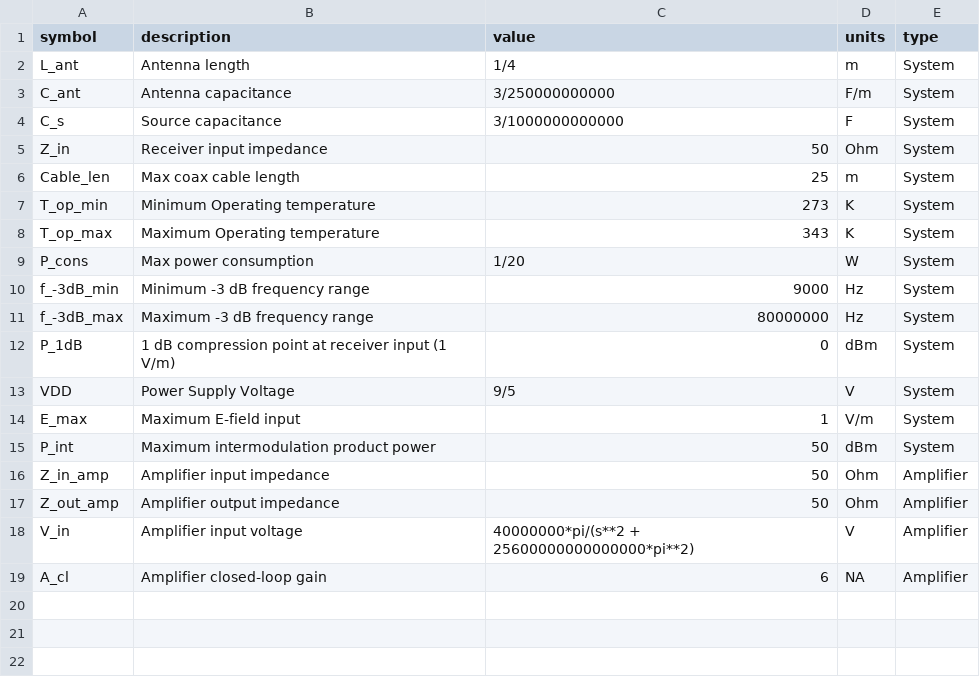
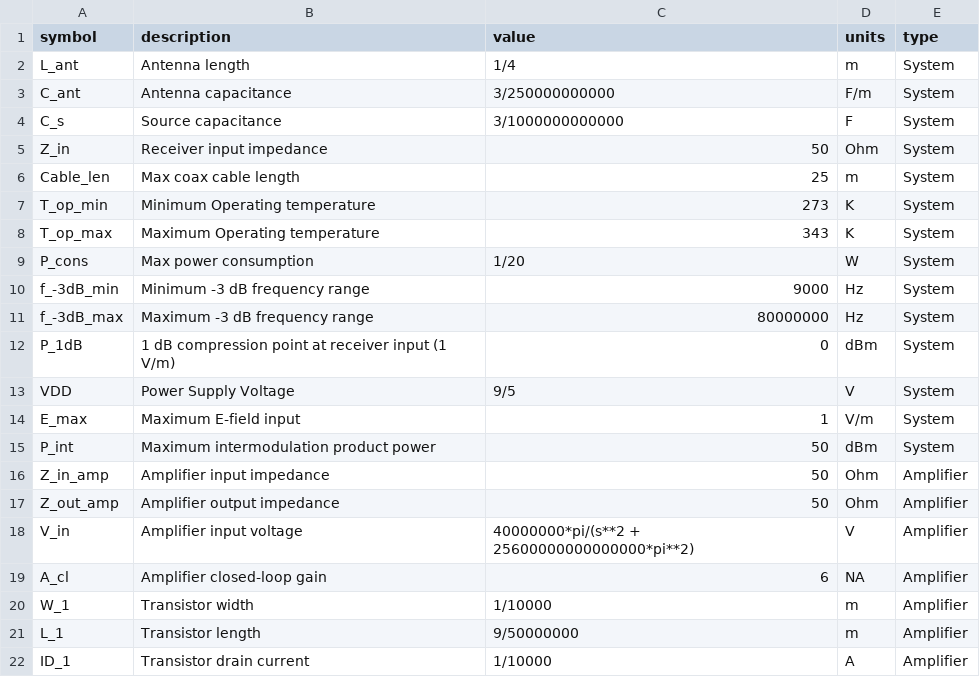
Before and after one commit to SohailFaizan01/ET8011_SED_MC, a CSV file: csv/specs.csv, drawn as a sheet; the diff names each change by its address in the sheet, - before the commit and + after, or states it on an @@ line.

```diff
--- a/csv/specs.csv
+++ b/csv/specs.csv
+row 20: W_1 | Transistor width | 1/10000 | m | Amplifier
+row 21: L_1 | Transistor length | 9/50000000 | m | Amplifier
+row 22: ID_1 | Transistor drain current | 1/10000 | A | Amplifier
```
Also changed, not shown: 41 other files.
